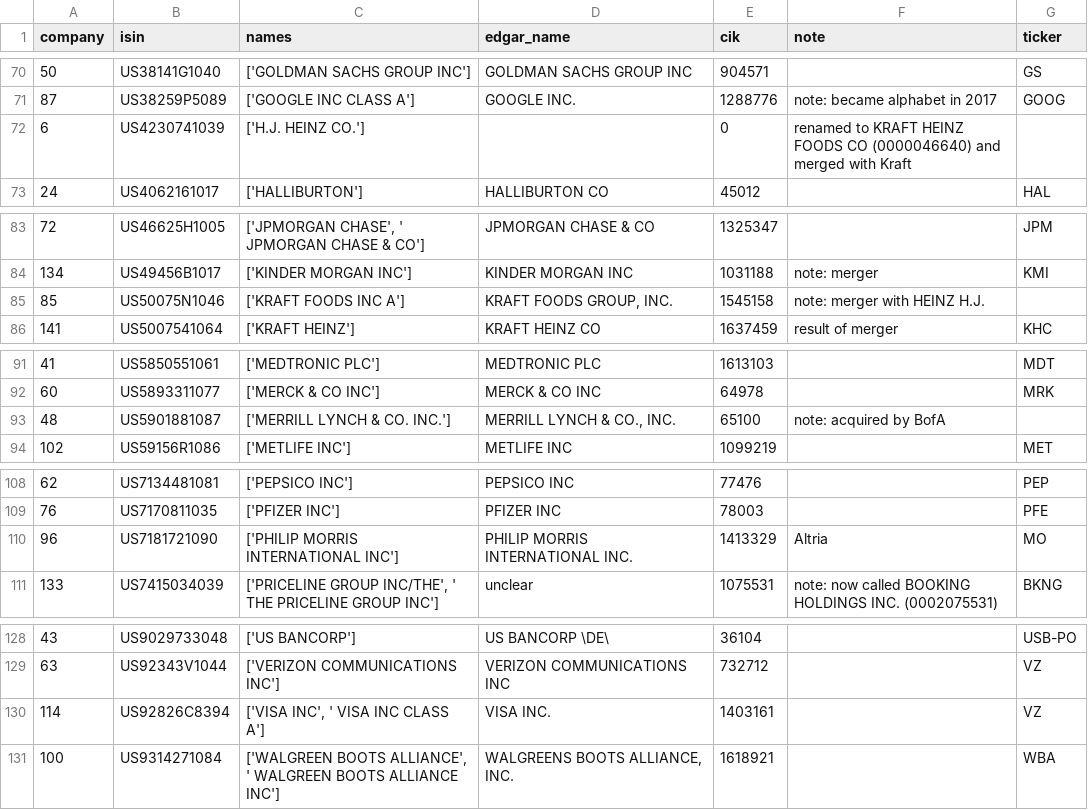
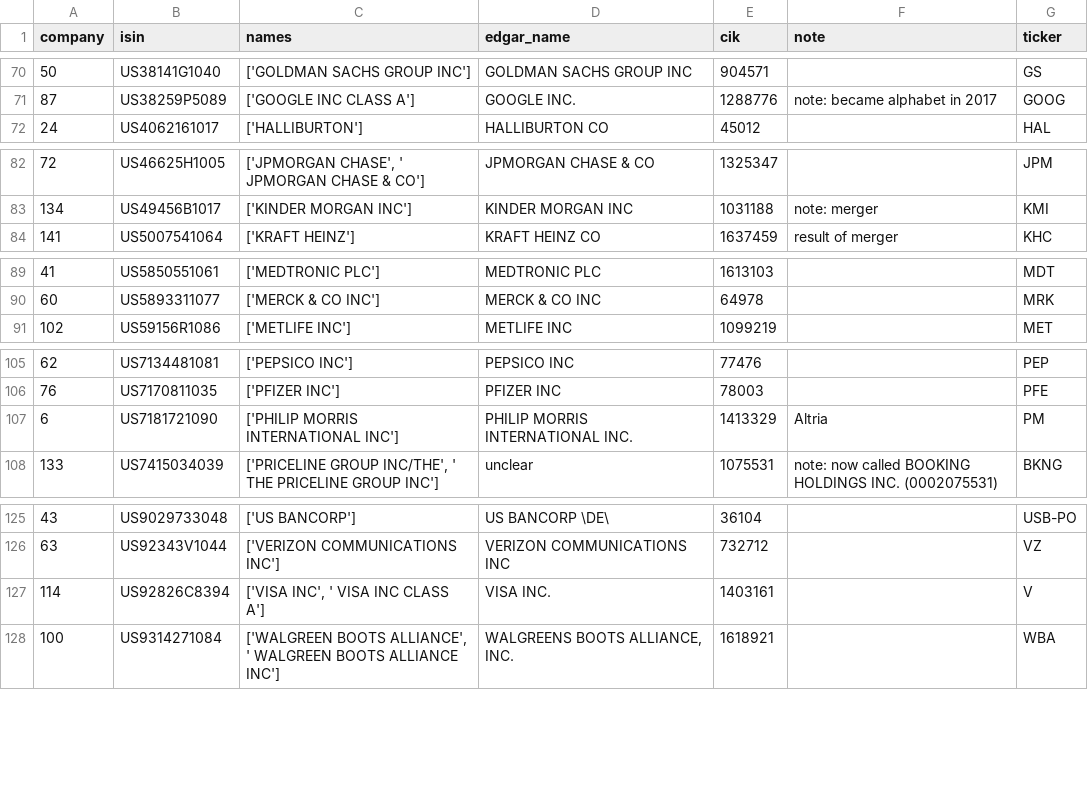
Before and after one commit to lukastilmann/risk_factor_correlations, a CSV file: data/companies.csv, drawn as a sheet; only a part is shown, gaps mark what is left out.

Commit message:
corrected mistakes

```diff
--- a/data/companies.csv
+++ b/data/companies.csv
@@ -71,3 +71,2 @@ company;isin;names;edgar_name;cik;note;ticker
 87;US38259P5089;['GOOGLE INC CLASS A'];GOOGLE INC.;1288776;note: became alphabet in 2017;GOOG
-6;US4230741039;['H.J. HEINZ CO.'];;0;renamed to KRAFT HEINZ FOODS CO (0000046640) and merged with Kraft;
 24;US4062161017;['HALLIBURTON'];HALLIBURTON CO;45012;;HAL
@@ -84,3 +83,2 @@ company;isin;names;edgar_name;cik;note;ticker
 134;US49456B1017;['KINDER MORGAN INC'];KINDER MORGAN INC;1031188;note: merger;KMI
-85;US50075N1046;['KRAFT FOODS INC A'];KRAFT FOODS GROUP, INC.;1545158;note: merger with HEINZ H.J.;
 141;US5007541064;['KRAFT HEINZ'];KRAFT HEINZ CO;1637459;result of merger;KHC
@@ -92,3 +90,2 @@ company;isin;names;edgar_name;cik;note;ticker
 60;US5893311077;['MERCK & CO INC'];MERCK & CO INC;64978;;MRK
-48;US5901881087;['MERRILL LYNCH & CO. INC.'];MERRILL LYNCH & CO., INC.;65100;note: acquired by BofA;
 102;US59156R1086;['METLIFE INC'];METLIFE INC;1099219;;MET
@@ -109,3 +106,3 @@ company;isin;names;edgar_name;cik;note;ticker
 76;US7170811035;['PFIZER INC'];PFIZER INC;78003;;PFE
-96;US7181721090;['PHILIP MORRIS INTERNATIONAL INC'];PHILIP MORRIS INTERNATIONAL INC.;1413329;Altria;MO
+6;US7181721090;['PHILIP MORRIS INTERNATIONAL INC'];PHILIP MORRIS INTERNATIONAL INC.;1413329;Altria;PM
 133;US7415034039;['PRICELINE GROUP INC/THE', ' THE PRICELINE GROUP INC'];unclear;1075531;note: now called BOOKING HOLDINGS INC. (0002075531);BKNG
@@ -129,3 +126,3 @@ company;isin;names;edgar_name;cik;note;ticker
 63;US92343V1044;['VERIZON COMMUNICATIONS INC'];VERIZON COMMUNICATIONS INC;732712;;VZ
-114;US92826C8394;['VISA INC', ' VISA INC CLASS A'];VISA INC.;1403161;;VZ
+114;US92826C8394;['VISA INC', ' VISA INC CLASS A'];VISA INC.;1403161;;V
 100;US9314271084;['WALGREEN BOOTS ALLIANCE', ' WALGREEN BOOTS ALLIANCE INC'];WALGREENS BOOTS ALLIANCE, INC.;1618921;;WBA
```
